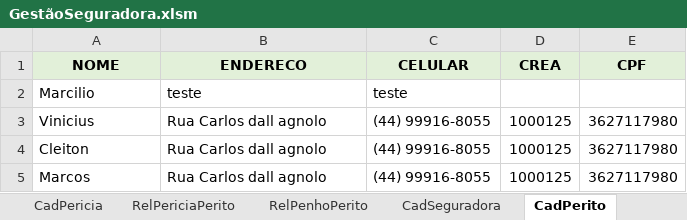
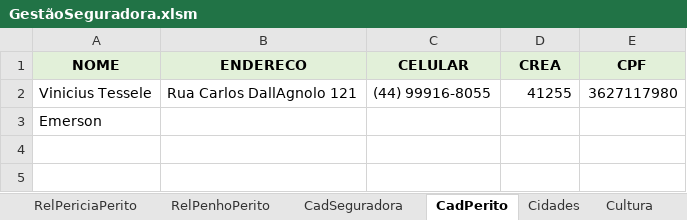
Before and after one commit to vinitessele/Excel, an Excel workbook: GestãoSeguradora.xlsm, sheet CadPerito, drawn as a sheet; values as stored, in another font and other column widths than the file's, no borders; table styles not drawn; removed rows and columns are numbered as before the commit, all else as after; the diff names each change by its address in the sheet, - before the commit and + after, or states it on an @@ line.

```diff
--- a/GestãoSeguradora.xlsm (sheet CadPerito)
+++ b/GestãoSeguradora.xlsm (sheet CadPerito)
-row 2: Marcilio | teste | teste
-A2 (NOME): Vinicius
+A2 (NOME): Vinicius Tessele
-B2 (ENDERECO): Rua Carlos dall agnolo
+B2 (ENDERECO): Rua Carlos DallAgnolo 121
-D2 (CREA): 1000125
+D2 (CREA): 41255
-row 4: Cleiton | Rua Carlos dall agnolo | (44) 99916-8055 | 1000125 | 3627117980
-row 5: Marcos | Rua Carlos dall agnolo | (44) 99916-8055 | 1000125 | 3627117980
+row 3: Emerson
```
Also changed, not shown: sheet CadPenhor, sheet TbDinamicaApagar, sheet CadPericia, sheet TbDinamicaReceber, sheet ContasApagar, sheet ContasAreceber, 4 more sheets, other sheet tabs, formulas that keep their value, hidden cells, charts or pictures.
